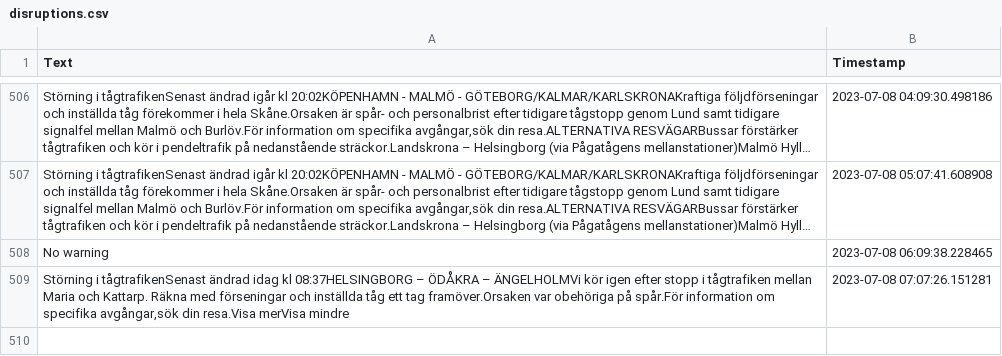
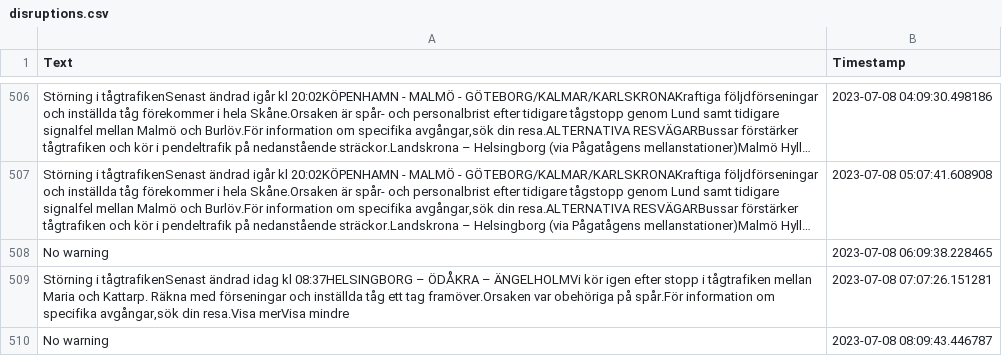
Before and after one commit to sebhanika/Skanetrafiken_Scrape, a CSV file: disruptions.csv, drawn as a sheet; only a part is shown, gaps mark what is left out; long unchanged cells end in …; the diff names each change by its address in the sheet, - before the commit and + after, or states it on an @@ line.

```diff
--- a/disruptions.csv
+++ b/disruptions.csv
+row 510: No warning | 2023-07-08 08:09:43.446787
```
